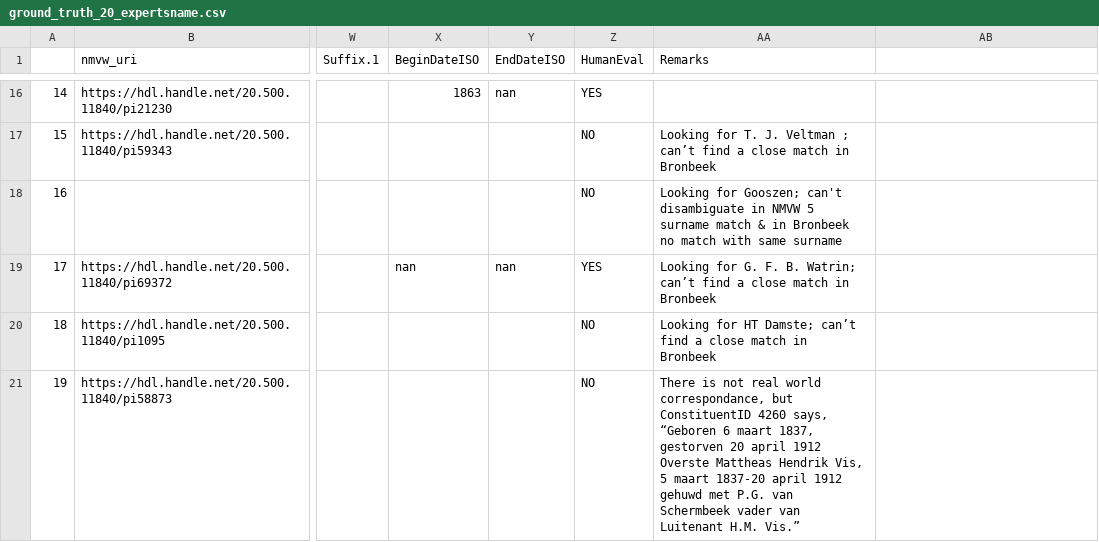
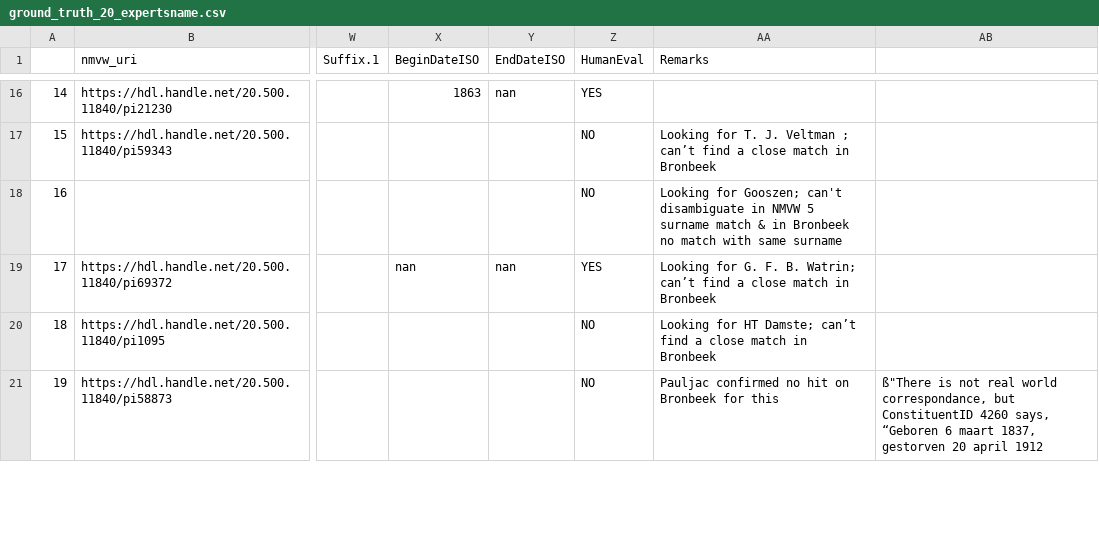
Before and after one commit to Shoilee/dh_entity_linking_v2, a CSV file: exp202/ground_truth_20_expertsname.csv, drawn as a sheet; only a part is shown, gaps mark what is left out; ↵ is a line break in a cell; the diff covers the shown part only; the diff names each change by its address in the sheet, - before the commit and + after, or states it on an @@ line.

Commit message:
update ground truth 20 based on experts input

```diff
--- a/exp202/ground_truth_20_expertsname.csv
+++ b/exp202/ground_truth_20_expertsname.csv
-AA21 (Remarks): There is not real world correspondance, but ConstituentID 4260 says, “Geboren 6 maart 1837, gestorven 20 april 1912 ↵ Overste Mattheas Hendrik Vis, 5 maart 1837-20 april 1912 gehuwd met P.G. van Schermbeek vader van Luitenant H.M. Vis.”
+AA21 (Remarks): Pauljac confirmed no hit on Bronbeek for this
-AB21: (empty)
+AB21: ß"There is not real world correspondance, but ConstituentID 4260 says, “Geboren 6 maart 1837, gestorven 20 april 1912
```
Also changed, not shown: 1 added row elsewhere in this file, exp202/ground_truth_20_expertsname.tsv, 1 other file.
